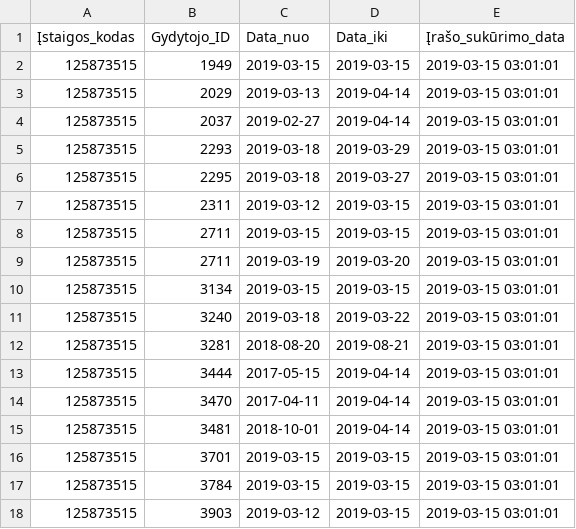
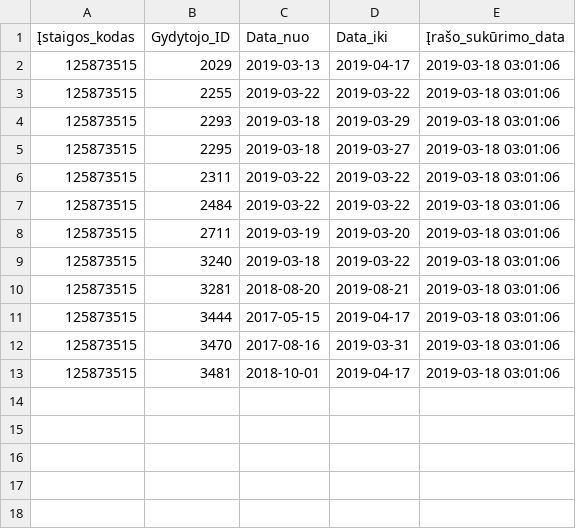
Before and after one commit to vilnius/poliklinikos, a CSV file: data/Centro_poliklinika/Registracija/125873515_doctors_not_at_work.csv, drawn as a sheet.

Commit message:
Centro poliklinika automatic update

```diff
--- a/data/Centro_poliklinika/Registracija/125873515_doctors_not_at_work.csv
+++ b/data/Centro_poliklinika/Registracija/125873515_doctors_not_at_work.csv
@@ -1,18 +1,13 @@
 Įstaigos_kodas;Gydytojo_ID;Data_nuo;Data_iki;Įrašo_sukūrimo_data
-125873515;1949;2019-03-15;2019-03-15;2019-03-15 03:01:01
-125873515;2029;2019-03-13;2019-04-14;2019-03-15 03:01:01
-125873515;2037;2019-02-27;2019-04-14;2019-03-15 03:01:01
-125873515;2293;2019-03-18;2019-03-29;2019-03-15 03:01:01
-125873515;2295;2019-03-18;2019-03-27;2019-03-15 03:01:01
-125873515;2311;2019-03-12;2019-03-15;2019-03-15 03:01:01
-125873515;2711;2019-03-15;2019-03-15;2019-03-15 03:01:01
-125873515;2711;2019-03-19;2019-03-20;2019-03-15 03:01:01
-125873515;3134;2019-03-15;2019-03-15;2019-03-15 03:01:01
-125873515;3240;2019-03-18;2019-03-22;2019-03-15 03:01:01
-125873515;3281;2018-08-20;2019-08-21;2019-03-15 03:01:01
-125873515;3444;2017-05-15;2019-04-14;2019-03-15 03:01:01
-125873515;3470;2017-04-11;2019-04-14;2019-03-15 03:01:01
-125873515;3481;2018-10-01;2019-04-14;2019-03-15 03:01:01
-125873515;3701;2019-03-15;2019-03-15;2019-03-15 03:01:01
-125873515;3784;2019-03-15;2019-03-15;2019-03-15 03:01:01
-125873515;3903;2019-03-12;2019-03-15;2019-03-15 03:01:01
+125873515;2029;2019-03-13;2019-04-17;2019-03-18 03:01:06
+125873515;2255;2019-03-22;2019-03-22;2019-03-18 03:01:06
+125873515;2293;2019-03-18;2019-03-29;2019-03-18 03:01:06
+125873515;2295;2019-03-18;2019-03-27;2019-03-18 03:01:06
+125873515;2311;2019-03-22;2019-03-22;2019-03-18 03:01:06
+125873515;2484;2019-03-22;2019-03-22;2019-03-18 03:01:06
+125873515;2711;2019-03-19;2019-03-20;2019-03-18 03:01:06
+125873515;3240;2019-03-18;2019-03-22;2019-03-18 03:01:06
+125873515;3281;2018-08-20;2019-08-21;2019-03-18 03:01:06
+125873515;3444;2017-05-15;2019-04-17;2019-03-18 03:01:06
+125873515;3470;2017-08-16;2019-03-31;2019-03-18 03:01:06
+125873515;3481;2018-10-01;2019-04-17;2019-03-18 03:01:06
```
Also changed, not shown: data/Centro_poliklinika/Registracija/125873515_family_doctors_list.csv, 1 other file.
